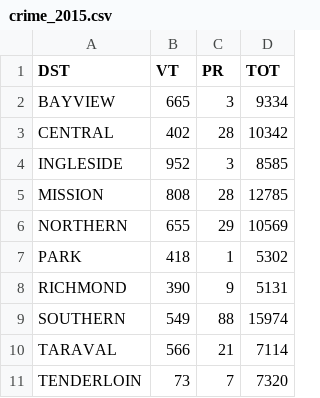
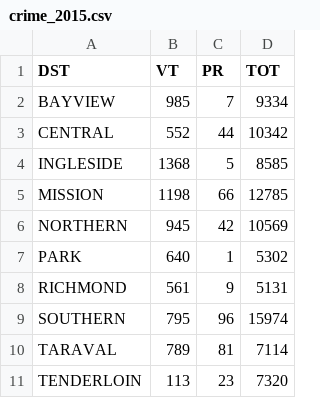
Before and after one commit to ShawnHouCHN/Social-Data-Analysis-Visualisation, a CSV file: Assignment2/Assignment2/data/crime_2015.csv, drawn as a sheet.

```diff
--- a/Assignment2/Assignment2/data/crime_2015.csv
+++ b/Assignment2/Assignment2/data/crime_2015.csv
@@ -1,11 +1,11 @@
 DST,VT,PR,TOT
-BAYVIEW,665,3,9334
-CENTRAL,402,28,10342
-INGLESIDE,952,3,8585
-MISSION,808,28,12785
-NORTHERN,655,29,10569
-PARK,418,1,5302
-RICHMOND,390,9,5131
-SOUTHERN,549,88,15974
-TARAVAL,566,21,7114
-TENDERLOIN,73,7,7320
+BAYVIEW,985,7,9334
+CENTRAL,552,44,10342
+INGLESIDE,1368,5,8585
+MISSION,1198,66,12785
+NORTHERN,945,42,10569
+PARK,640,1,5302
+RICHMOND,561,9,5131
+SOUTHERN,795,96,15974
+TARAVAL,789,81,7114
+TENDERLOIN,113,23,7320
```
Also changed, not shown: 3 other files.
